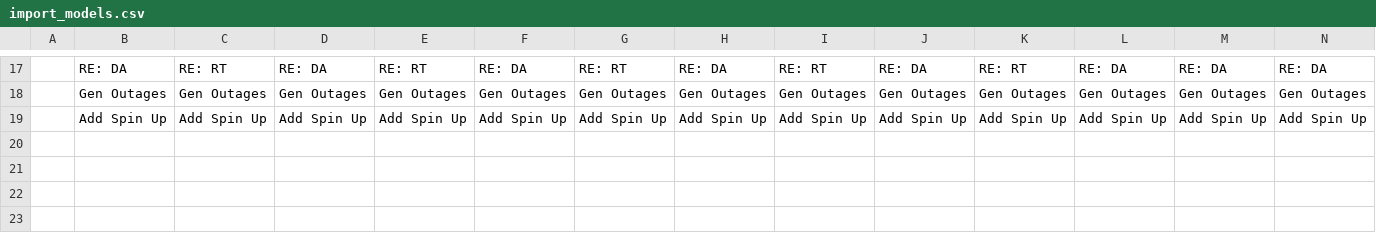
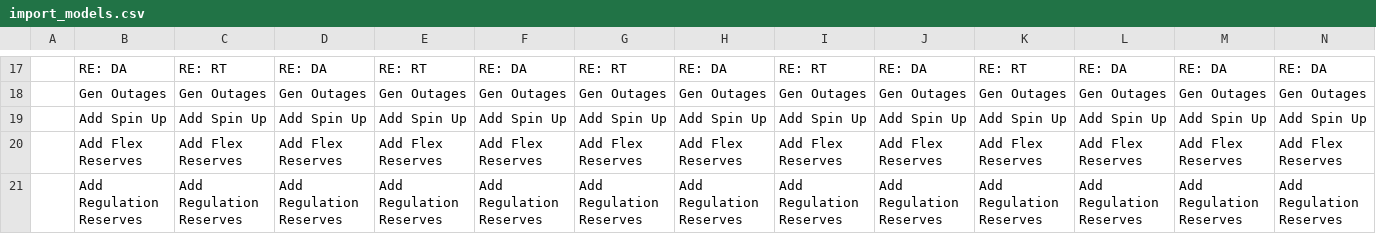
Before and after one commit to GridMod/RTS-GMLC, a CSV file: Create_PLEXOS_database/1-parse-matpower/inputs/simulation_objects/import_models.csv, drawn as a sheet; only a part is shown, gaps mark what is left out; rows hold the shown columns only; the diff names each change by its address in the sheet, - before the commit and + after, or states it on an @@ line.

Commit message:
adds four new reserve products

```diff
--- a/Create_PLEXOS_database/1-parse-matpower/inputs/simulation_objects/import_models.csv
+++ b/Create_PLEXOS_database/1-parse-matpower/inputs/simulation_objects/import_models.csv
+row 20:  | Add Flex Reserves | Add Flex Reserves | Add Flex Reserves | Add Flex Reserves | Add Flex Reserves | Add Flex Reserves | Add Flex Reserves | Add Flex Reserves | Add Flex Reserves | Add Flex Reserves | Add Flex Reserves | Add Flex Reserves | Add Flex Reserves
+row 21:  | Add Regulation Reserves | Add Regulation Reserves | Add Regulation Reserves | Add Regulation Reserves | Add Regulation Reserves | Add Regulation Reserves | Add Regulation Reserves | Add Regulation Reserves | Add Regulation Reserves | Add Regulation Reserves | Add Regulation Reserves | Add Regulation Reserves | Add Regulation Reserves
```
Also changed, not shown: 2 other files.
